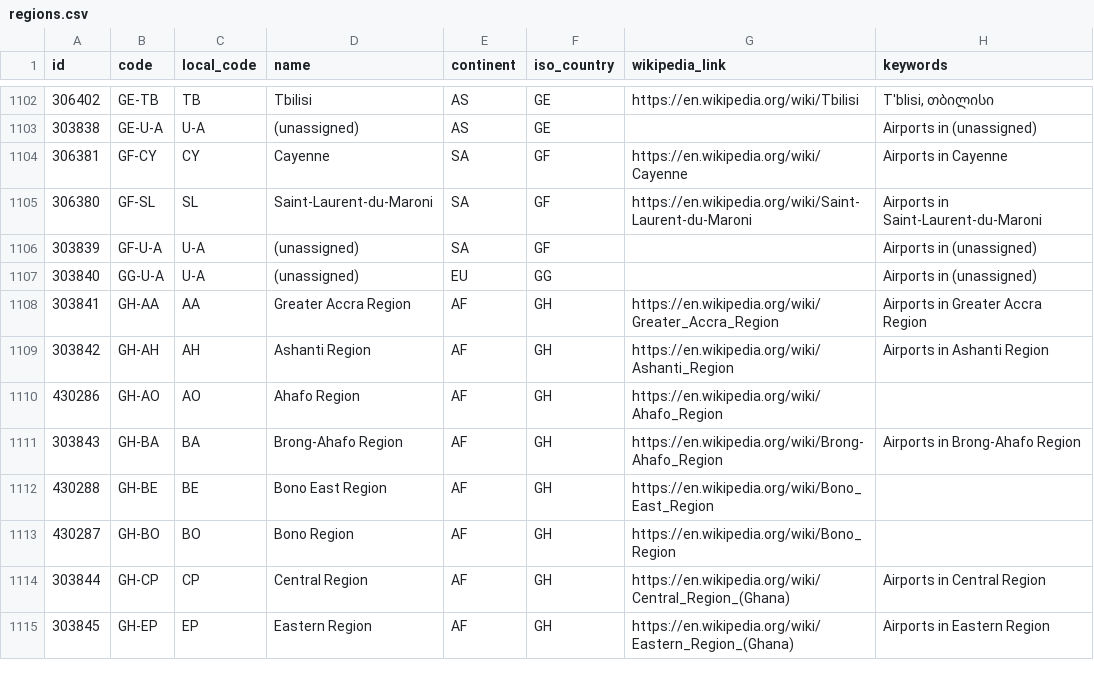
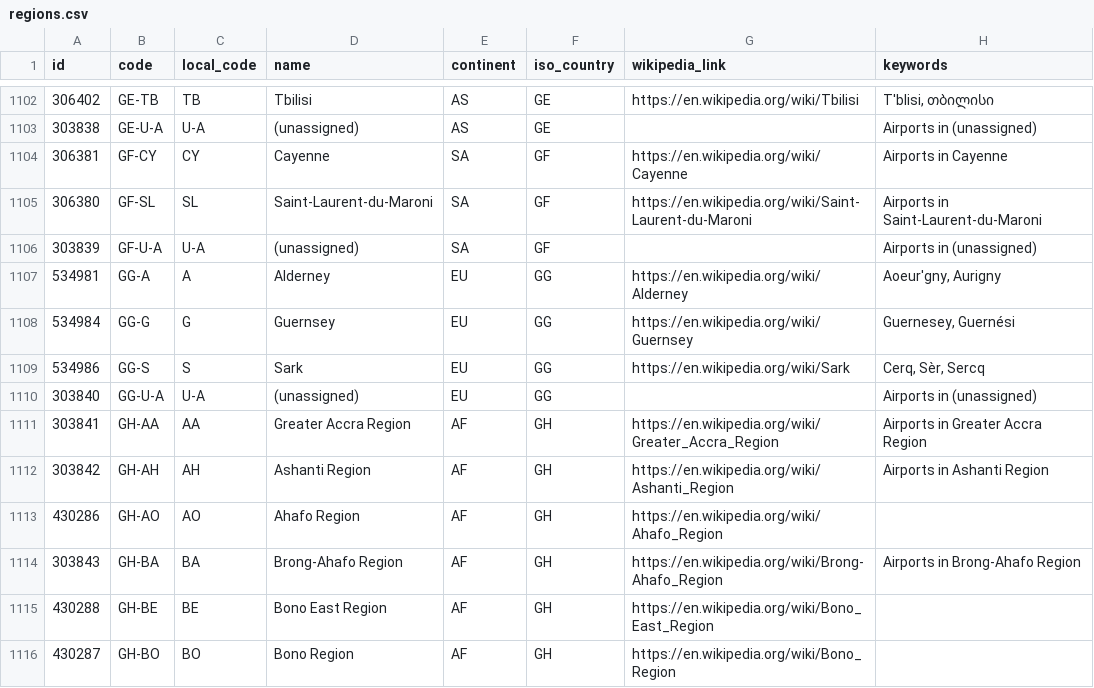
Before and after one commit to davidmegginson/ourairports-data, a CSV file: regions.csv, drawn as a sheet; only a part is shown, gaps mark what is left out; the shorter side is filled out with more unchanged rows.

Commit message:
data update

```diff
--- a/regions.csv
+++ b/regions.csv
@@ -1106,2 +1106,5 @@
 303839,"GF-U-A","U-A","(unassigned)","SA","GF",,"Airports in (unassigned)"
+534981,"GG-A","A","Alderney","EU","GG","https://en.wikipedia.org/wiki/Alderney","Aoeur'gny, Aurigny"
+534984,"GG-G","G","Guernsey","EU","GG","https://en.wikipedia.org/wiki/Guernsey","Guernesey, Guernési"
+534986,"GG-S","S","Sark","EU","GG","https://en.wikipedia.org/wiki/Sark","Cerq, Sèr, Sercq"
 303840,"GG-U-A","U-A","(unassigned)","EU","GG",,"Airports in (unassigned)"
```
Also changed, not shown: 1 other file.
